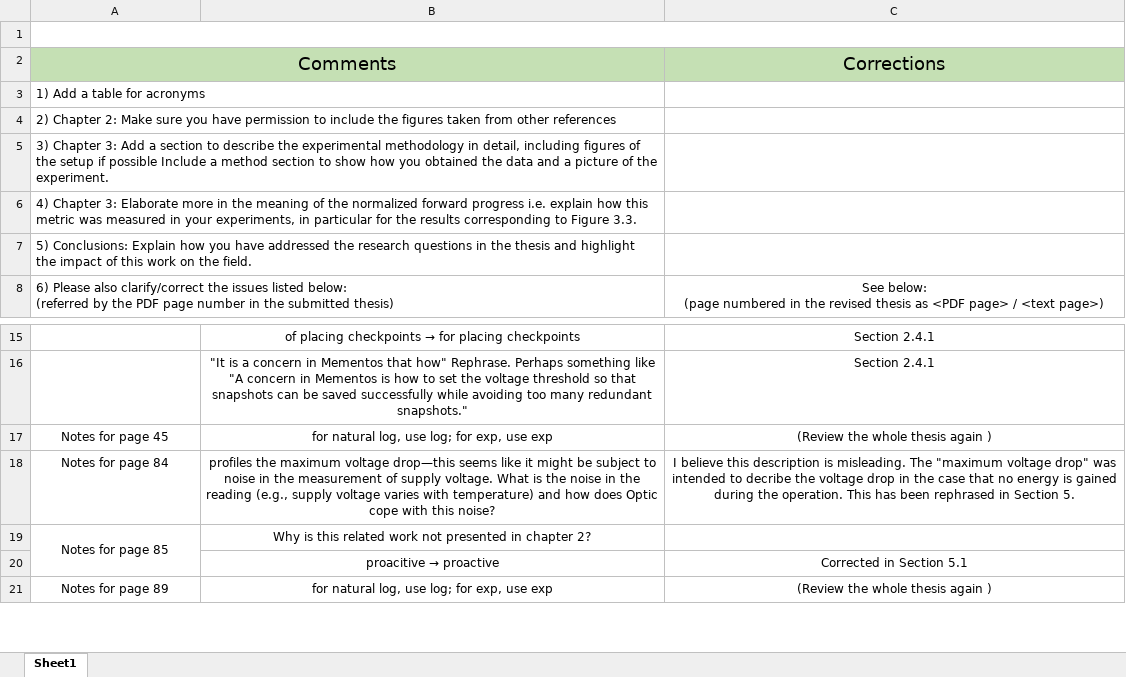
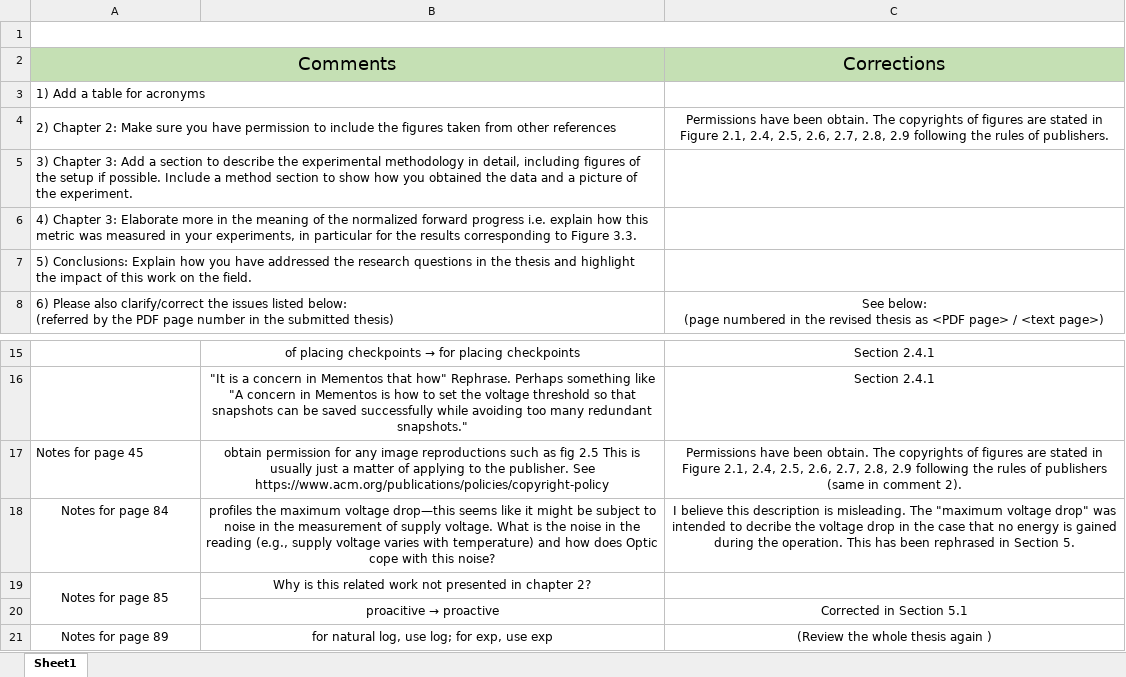
Before and after one commit to jiezhan0214/thesis, an Excel workbook: files/correction list.xlsx, sheet Sheet1, drawn as a sheet; only a part is shown, gaps mark what is left out; values as stored, in another font and other column widths than the file's, no borders; the diff names each change by its address in the sheet, - before the commit and + after, or states it on an @@ line.

Commit message:
Add copyrights for figures in Chapter 2

```diff
--- a/files/correction list.xlsx (sheet Sheet1)
+++ b/files/correction list.xlsx (sheet Sheet1)
-C4: (empty)
+C4: Permissions have been obtain. The copyrights of figures are stated in Figure 2.1, 2.4, 2.5, 2.6, 2.7, 2.8, 2.9 following the rules of publishers.
-A5: …setup if possible Include a…
+A5: …setup if possible. Include a…
-A17 alignment: center
+A17 alignment: left
-B17: for natural log, use log; for exp, use exp
+B17: obtain permission for any image reproductions such as fig 2.5 This is usually just a matter of applying to the publisher. See https://www.acm.org/publications/policies/copyright-policy
-C17: (Review the whole thesis again )
+C17: Permissions have been obtain. The copyrights of figures are stated in Figure 2.1, 2.4, 2.5, 2.6, 2.7, 2.8, 2.9 following the rules of publishers (same in comment 2).
```
Also changed, not shown: 8 other files.
